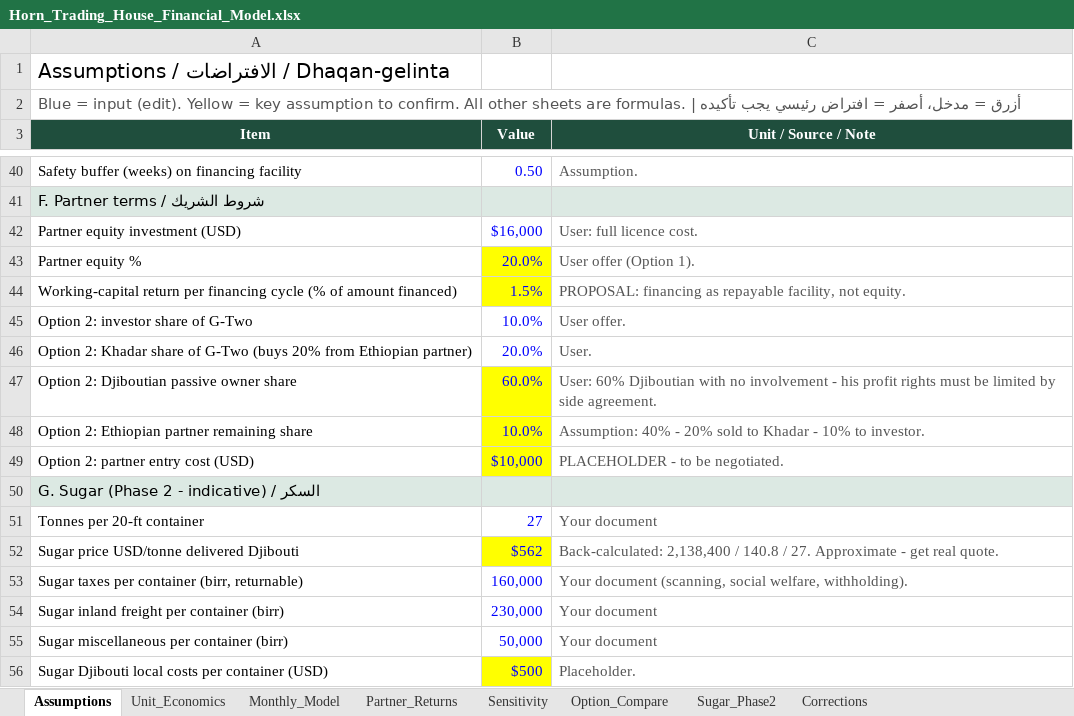
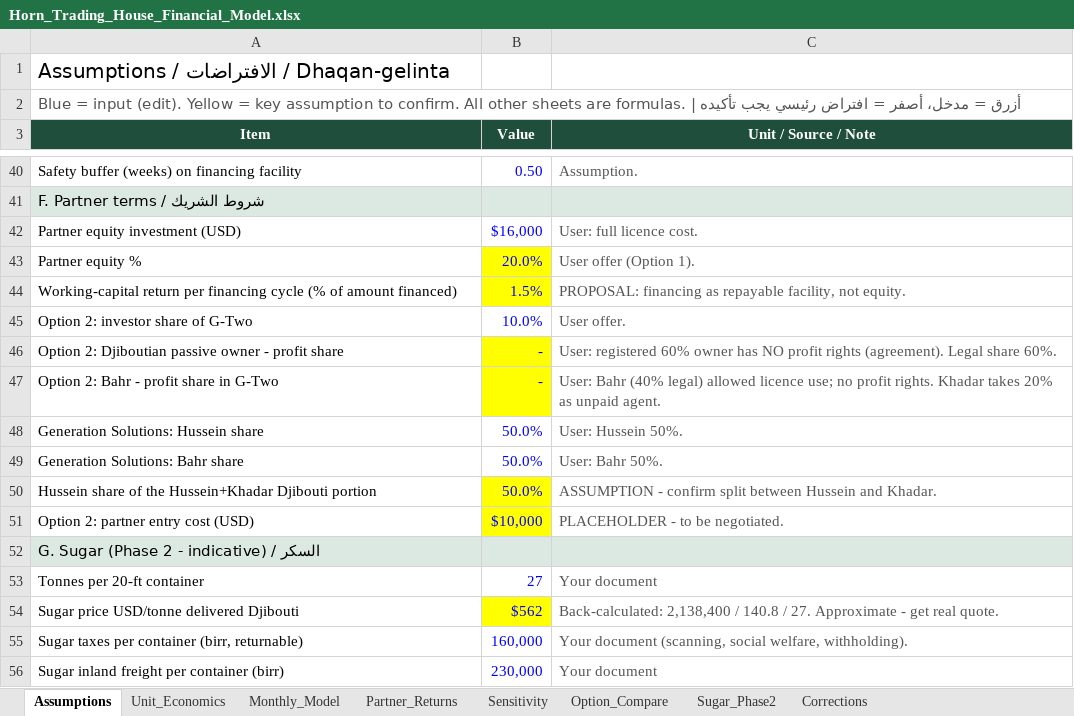
Before and after one commit to grislandapp-eng/greenoz, an Excel workbook: feasibility/Horn_Trading_House_Financial_Model.xlsx, sheet Assumptions, drawn as a sheet; only a part is shown, gaps mark what is left out; the shorter side is filled out with more unchanged rows; values as stored, in another font and other column widths than the file's, no borders; removed rows and columns are numbered as before the commit, all else as after; the diff names each change by its address in the sheet, - before the commit and + after, or states it on an @@ line.

```diff
--- a/feasibility/Horn_Trading_House_Financial_Model.xlsx (sheet Assumptions)
+++ b/feasibility/Horn_Trading_House_Financial_Model.xlsx (sheet Assumptions)
-row 46: Option 2: Khadar share of G-Two (buys 20% from Ethiopian partner) | 20.0% | User.
-row 47: Option 2: Djiboutian passive owner share | 60.0% | User: 60% Djiboutian with no involvement - his profit rights must be limited by side agreement.
-row 48: Option 2: Ethiopian partner remaining share | 10.0% | Assumption: 40% - 20% sold to Khadar - 10% to investor.
+row 46: Option 2: Djiboutian passive owner - profit share | - | User: registered 60% owner has NO profit rights (agreement). Legal share 60%.
+row 47: Option 2: Bahr - profit share in G-Two | - | User: Bahr (40% legal) allowed licence use; no profit rights. Khadar takes 20% as unpaid agent.
+row 48: Generation Solutions: Hussein share | 50.0% | User: Hussein 50%.
+row 49: Generation Solutions: Bahr share | 50.0% | User: Bahr 50%.
+row 50: Hussein share of the Hussein+Khadar Djibouti portion | 50.0% | ASSUMPTION - confirm split between Hussein and Khadar.
```
Also changed, not shown: sheet Option_Compare, formulas that keep their value, 6 other files.
